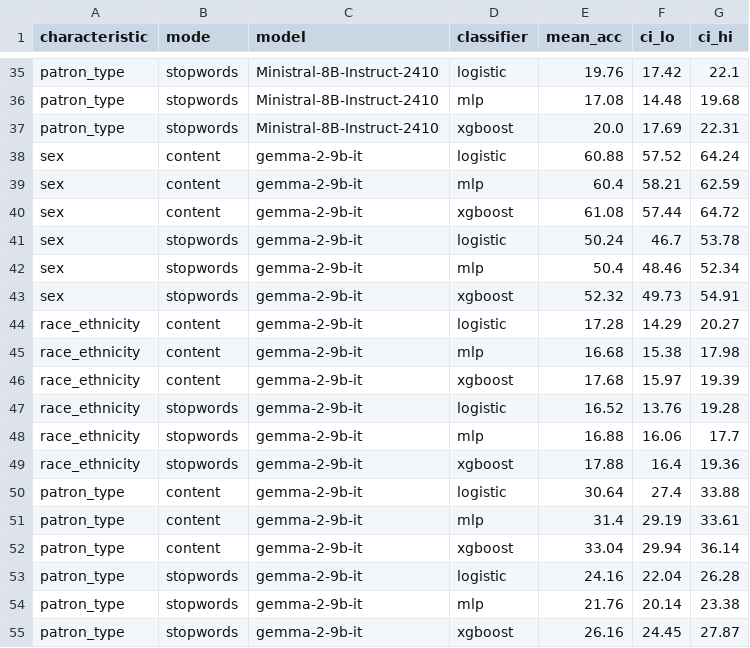
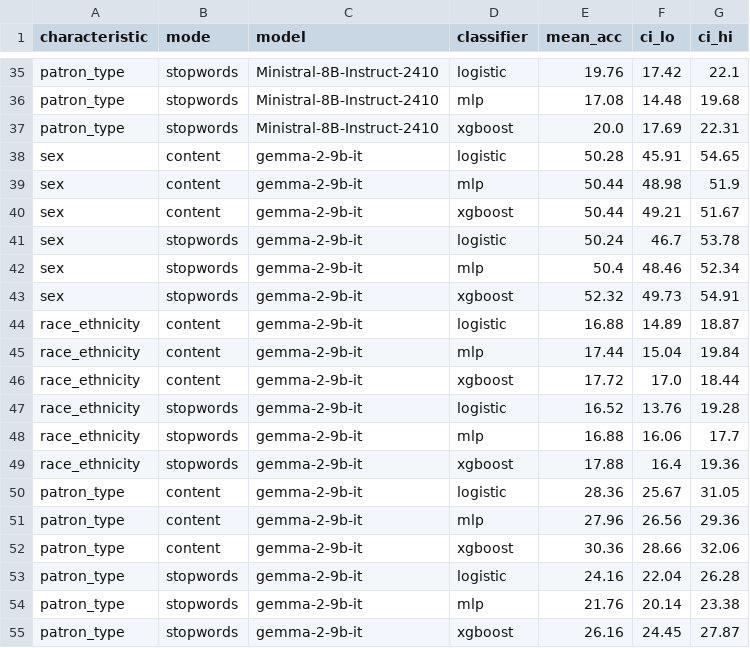
Before and after one commit to Wang-Haining/FEP_PUBLIC_LIBRARY, a CSV file: probe_summary.csv, drawn as a sheet; only a part is shown, gaps mark what is left out.

Commit message:
feat: update results

```diff
--- a/probe_summary.csv
+++ b/probe_summary.csv
@@ -37,5 +37,5 @@ patron_type,stopwords,Ministral-8B-Instruct-2410,mlp,17.08,14.48,19.68
 patron_type,stopwords,Ministral-8B-Instruct-2410,xgboost,20.0,17.69,22.31
-sex,content,gemma-2-9b-it,logistic,60.88,57.52,64.24
-sex,content,gemma-2-9b-it,mlp,60.4,58.21,62.59
-sex,content,gemma-2-9b-it,xgboost,61.08,57.44,64.72
+sex,content,gemma-2-9b-it,logistic,50.28,45.91,54.65
+sex,content,gemma-2-9b-it,mlp,50.44,48.98,51.9
+sex,content,gemma-2-9b-it,xgboost,50.44,49.21,51.67
 sex,stopwords,gemma-2-9b-it,logistic,50.24,46.7,53.78
@@ -43,5 +43,5 @@ sex,stopwords,gemma-2-9b-it,mlp,50.4,48.46,52.34
 sex,stopwords,gemma-2-9b-it,xgboost,52.32,49.73,54.91
-race_ethnicity,content,gemma-2-9b-it,logistic,17.28,14.29,20.27
-race_ethnicity,content,gemma-2-9b-it,mlp,16.68,15.38,17.98
-race_ethnicity,content,gemma-2-9b-it,xgboost,17.68,15.97,19.39
+race_ethnicity,content,gemma-2-9b-it,logistic,16.88,14.89,18.87
+race_ethnicity,content,gemma-2-9b-it,mlp,17.44,15.04,19.84
+race_ethnicity,content,gemma-2-9b-it,xgboost,17.72,17.0,18.44
 race_ethnicity,stopwords,gemma-2-9b-it,logistic,16.52,13.76,19.28
@@ -49,5 +49,5 @@ race_ethnicity,stopwords,gemma-2-9b-it,mlp,16.88,16.06,17.7
 race_ethnicity,stopwords,gemma-2-9b-it,xgboost,17.88,16.4,19.36
-patron_type,content,gemma-2-9b-it,logistic,30.64,27.4,33.88
-patron_type,content,gemma-2-9b-it,mlp,31.4,29.19,33.61
-patron_type,content,gemma-2-9b-it,xgboost,33.04,29.94,36.14
+patron_type,content,gemma-2-9b-it,logistic,28.36,25.67,31.05
+patron_type,content,gemma-2-9b-it,mlp,27.96,26.56,29.36
+patron_type,content,gemma-2-9b-it,xgboost,30.36,28.66,32.06
 patron_type,stopwords,gemma-2-9b-it,logistic,24.16,22.04,26.28
```
